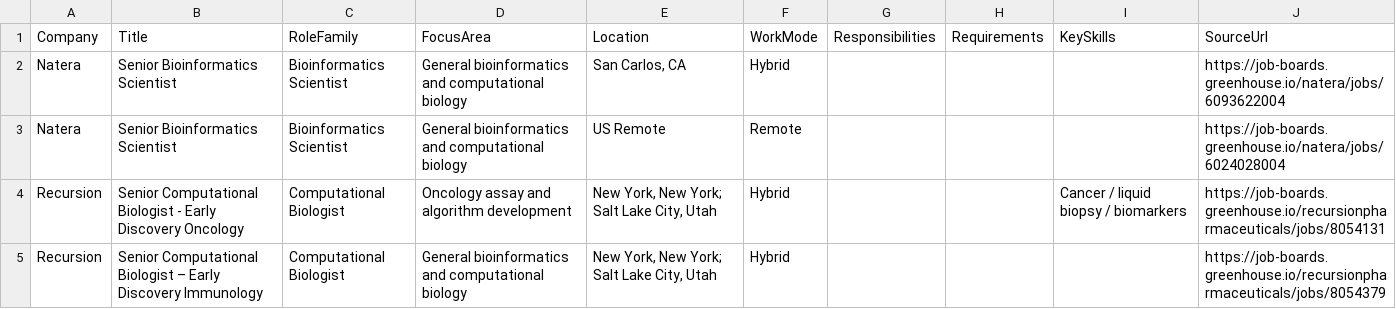
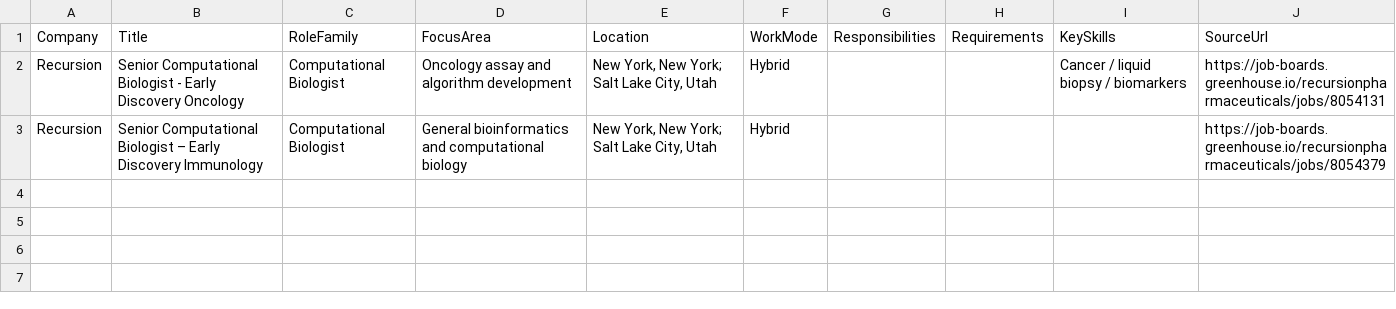
Before and after one commit to SpicyChicken6/bioinformatics_jobskill_index, a CSV file: output/bioinformatics-jobs-board.csv, drawn as a sheet; the diff names each change by its address in the sheet, - before the commit and + after, or states it on an @@ line.

```diff
--- a/output/bioinformatics-jobs-board.csv
+++ b/output/bioinformatics-jobs-board.csv
-row 2: Natera | Senior Bioinformatics Scientist | Bioinformatics Scientist | General bioinformatics and computational biology | San Carlos, CA | Hybrid |  |  |  | https://job-boards.greenhouse.io/natera/jobs/6093622004
-row 3: Natera | Senior Bioinformatics Scientist | Bioinformatics Scientist | General bioinformatics and computational biology | US Remote | Remote |  |  |  | https://job-boards.greenhouse.io/natera/jobs/6024028004
```
Also changed, not shown: output/bioinformatics-trend-history.csv, 3 other files.
